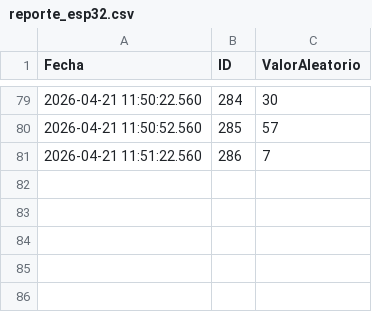
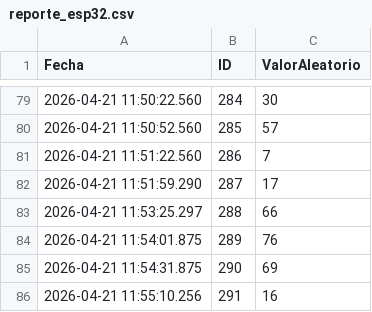
Before and after one commit to saavedra990625-arch/ESP-Pruebas, a CSV file: datos/reporte_esp32.csv, drawn as a sheet; only a part is shown, gaps mark what is left out.

Commit message:
Nuevo registro desde ESP32

```diff
--- a/datos/reporte_esp32.csv
+++ b/datos/reporte_esp32.csv
@@ -81 +81,6 @@ Fecha,ID,ValorAleatorio
 2026-04-21 11:51:22.560,286,7
+2026-04-21 11:51:59.290,287,17
+2026-04-21 11:53:25.297,288,66
+2026-04-21 11:54:01.875,289,76
+2026-04-21 11:54:31.875,290,69
+2026-04-21 11:55:10.256,291,16
```
